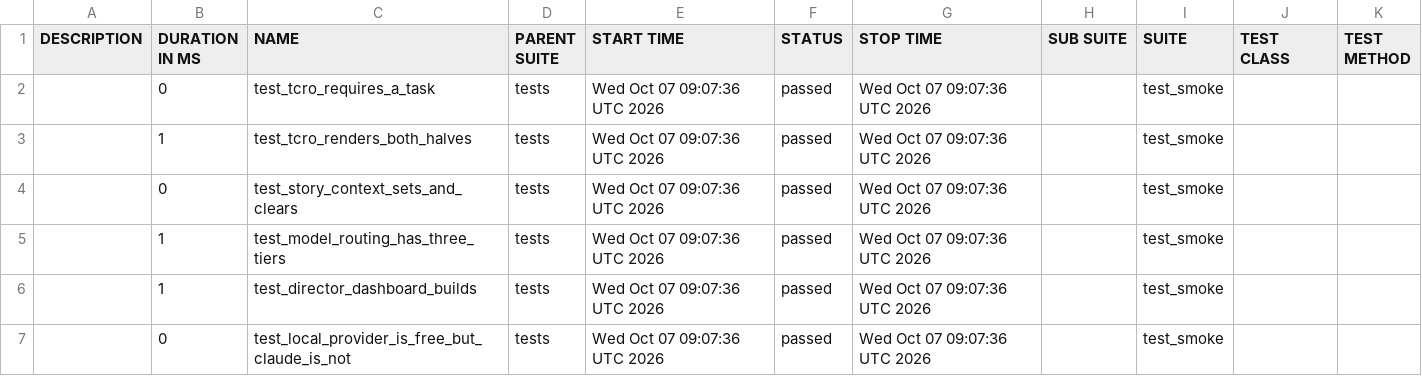
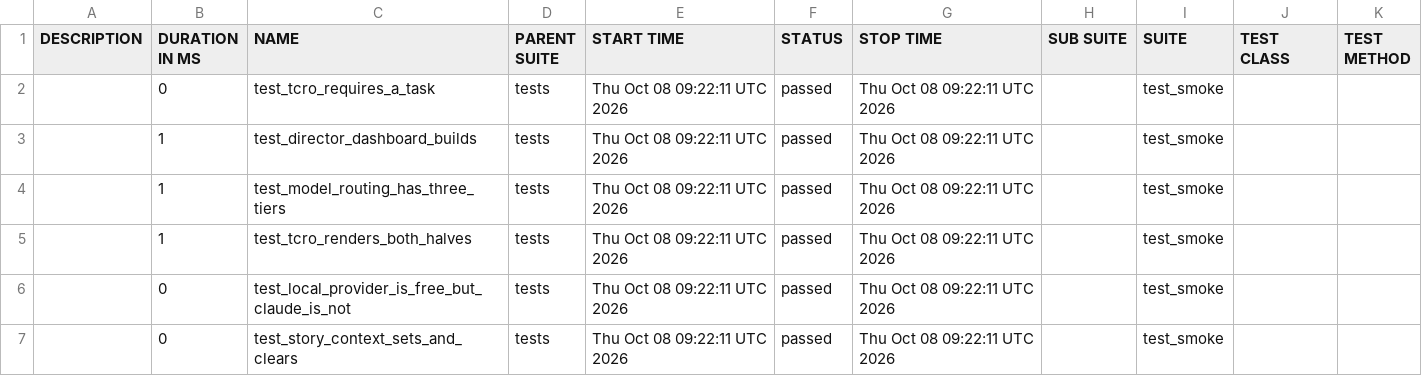
Before and after one commit to Anandraj-pro/OmniTest-AI, a CSV file: data/suites.csv, drawn as a sheet.

```diff
--- a/data/suites.csv
+++ b/data/suites.csv
@@ -1,7 +1,7 @@
 "DESCRIPTION","DURATION IN MS","NAME","PARENT SUITE","START TIME","STATUS","STOP TIME","SUB SUITE","SUITE","TEST CLASS","TEST METHOD"
-"","0","test_tcro_requires_a_task","tests","Wed Oct 07 09:07:36 UTC 2026","passed","Wed Oct 07 09:07:36 UTC 2026","","test_smoke","",""
-"","1","test_tcro_renders_both_halves","tests","Wed Oct 07 09:07:36 UTC 2026","passed","Wed Oct 07 09:07:36 UTC 2026","","test_smoke","",""
-"","0","test_story_context_sets_and_clears","tests","Wed Oct 07 09:07:36 UTC 2026","passed","Wed Oct 07 09:07:36 UTC 2026","","test_smoke","",""
-"","1","test_model_routing_has_three_tiers","tests","Wed Oct 07 09:07:36 UTC 2026","passed","Wed Oct 07 09:07:36 UTC 2026","","test_smoke","",""
-"","1","test_director_dashboard_builds","tests","Wed Oct 07 09:07:36 UTC 2026","passed","Wed Oct 07 09:07:36 UTC 2026","","test_smoke","",""
-"","0","test_local_provider_is_free_but_claude_is_not","tests","Wed Oct 07 09:07:36 UTC 2026","passed","Wed Oct 07 09:07:36 UTC 2026","","test_smoke","",""
+"","0","test_tcro_requires_a_task","tests","Thu Oct 08 09:22:11 UTC 2026","passed","Thu Oct 08 09:22:11 UTC 2026","","test_smoke","",""
+"","1","test_director_dashboard_builds","tests","Thu Oct 08 09:22:11 UTC 2026","passed","Thu Oct 08 09:22:11 UTC 2026","","test_smoke","",""
+"","1","test_model_routing_has_three_tiers","tests","Thu Oct 08 09:22:11 UTC 2026","passed","Thu Oct 08 09:22:11 UTC 2026","","test_smoke","",""
+"","1","test_tcro_renders_both_halves","tests","Thu Oct 08 09:22:11 UTC 2026","passed","Thu Oct 08 09:22:11 UTC 2026","","test_smoke","",""
+"","0","test_local_provider_is_free_but_claude_is_not","tests","Thu Oct 08 09:22:11 UTC 2026","passed","Thu Oct 08 09:22:11 UTC 2026","","test_smoke","",""
+"","0","test_story_context_sets_and_clears","tests","Thu Oct 08 09:22:11 UTC 2026","passed","Thu Oct 08 09:22:11 UTC 2026","","test_smoke","",""
```
Also changed, not shown: 26 other files.
